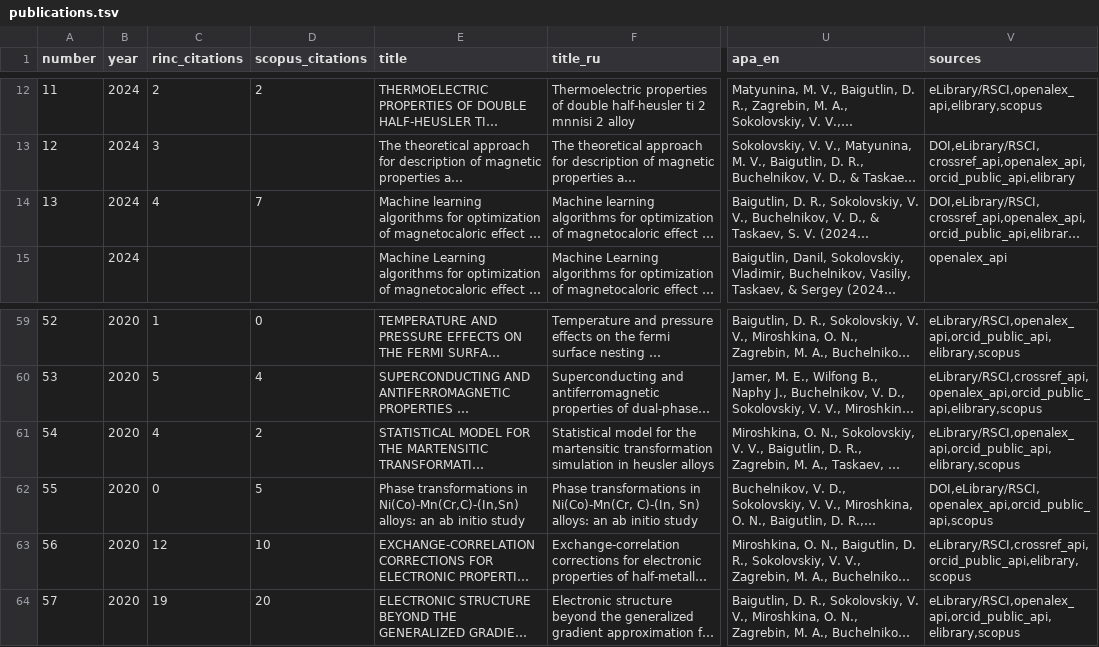
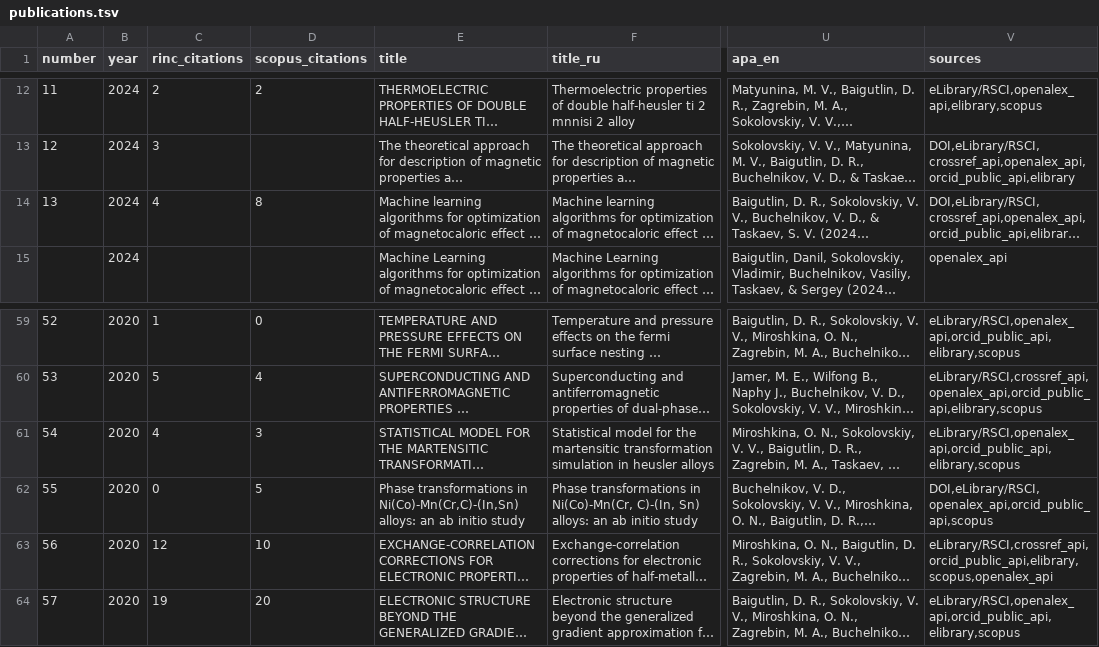
Before and after one commit to Arseniy24RUS/personal-website-Baigutlin, a TSV file: data/public/publications.tsv, drawn as a sheet; only a part is shown, gaps mark what is left out; long unchanged cells end in …; the diff names each change by its address in the sheet, - before the commit and + after, or states it on an @@ line.

```diff
--- a/data/public/publications.tsv
+++ b/data/public/publications.tsv
-D14 (scopus_citations): 7
+D14 (scopus_citations): 8
-D61 (scopus_citations): 2
+D61 (scopus_citations): 3
-V63 (sources): eLibrary/RSCI,crossref_api,orcid_public_api,elibrary,scopus
+V63 (sources): eLibrary/RSCI,crossref_api,orcid_public_api,elibrary,scopus,openalex_api
```
Also changed, not shown: 34 other files.
